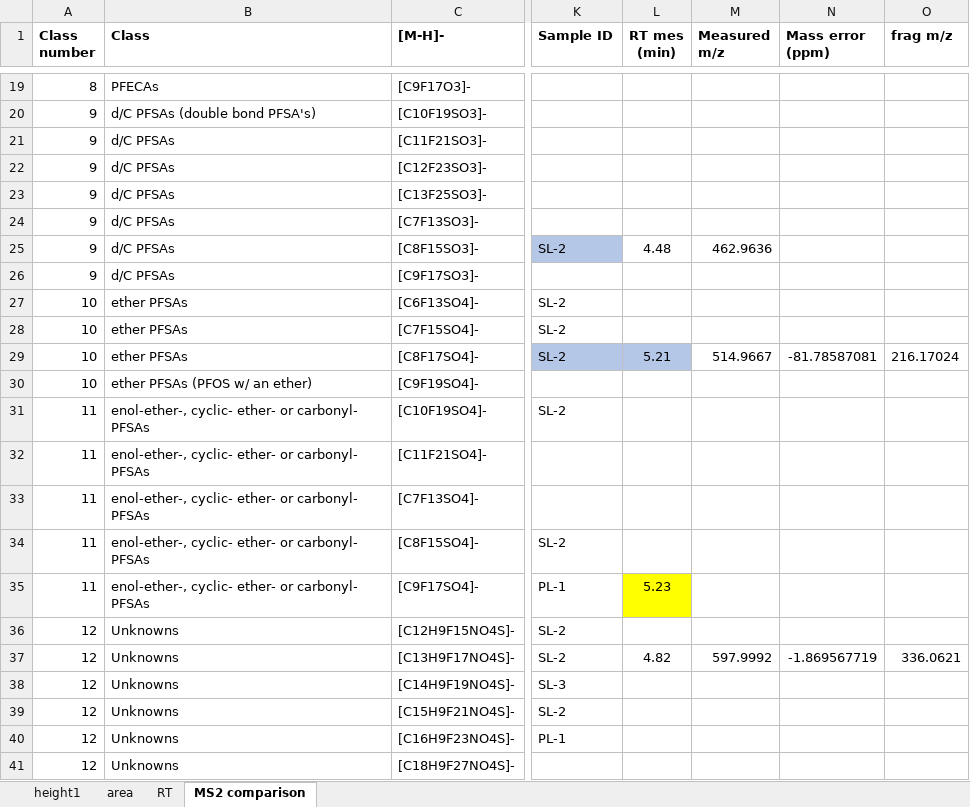
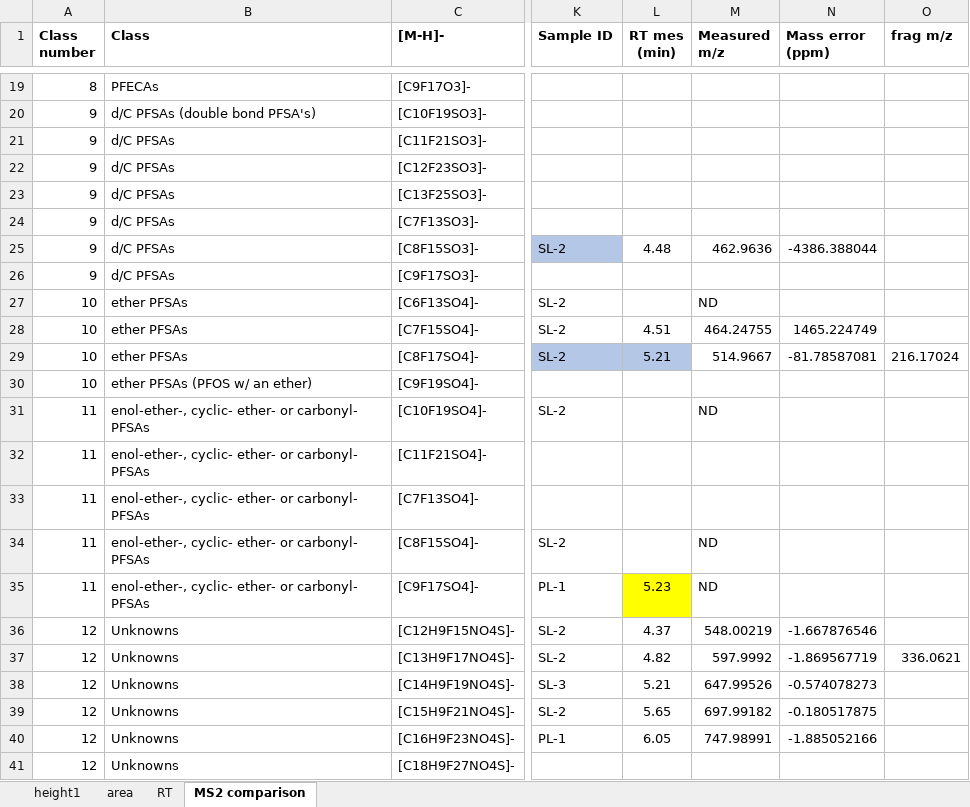
Before and after one commit to kruvelab/PFAS_quantification_model, an Excel workbook: data/Sus. + ms2 data.xlsx, sheet MS2 comparison, drawn as a sheet; only a part is shown, gaps mark what is left out; values as stored, in another font and other column widths than the file's, no borders; the diff covers the shown part only; the diff names each change by its address in the sheet, - before the commit and + after, or states it on an @@ line.

Commit message:
mass error for all suspects done

```diff
--- a/data/Sus. + ms2 data.xlsx (sheet MS2 comparison)
+++ b/data/Sus. + ms2 data.xlsx (sheet MS2 comparison)
-N25 (Mass error (ppm)): (empty)
+N25 (Mass error (ppm)): -4386.388044
-M27 (Measured m/z): (empty)
+M27 (Measured m/z): ND
-L28 (RT mes (min)): (empty)
+L28 (RT mes (min)): 4.51
-M28 (Measured m/z): (empty)
+M28 (Measured m/z): 464.24755
-N28 (Mass error (ppm)): (empty)
+N28 (Mass error (ppm)): 1465.224749
-M31 (Measured m/z): (empty)
+M31 (Measured m/z): ND
-M34:M35 (Measured m/z): (empty)
+M34:M35 (Measured m/z): ND
-L36 (RT mes (min)): (empty)
+L36 (RT mes (min)): 4.37
-M36 (Measured m/z): (empty)
+M36 (Measured m/z): 548.00219
-N36 (Mass error (ppm)): (empty)
+N36 (Mass error (ppm)): -1.667876546
-L38 (RT mes (min)): (empty)
+L38 (RT mes (min)): 5.21
-M38 (Measured m/z): (empty)
+M38 (Measured m/z): 647.99526
-N38 (Mass error (ppm)): (empty)
+N38 (Mass error (ppm)): -0.574078273
-L39 (RT mes (min)): (empty)
+L39 (RT mes (min)): 5.65
-M39 (Measured m/z): (empty)
+M39 (Measured m/z): 697.99182
-N39 (Mass error (ppm)): (empty)
+N39 (Mass error (ppm)): -0.180517875
-L40 (RT mes (min)): (empty)
+L40 (RT mes (min)): 6.05
-M40 (Measured m/z): (empty)
+M40 (Measured m/z): 747.98991
-N40 (Mass error (ppm)): (empty)
+N40 (Mass error (ppm)): -1.885052166
```
Also changed, not shown: 9 edited cells elsewhere in this sheet.
